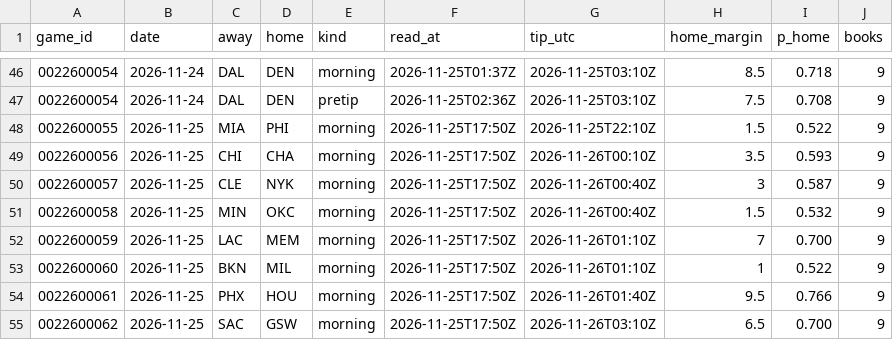
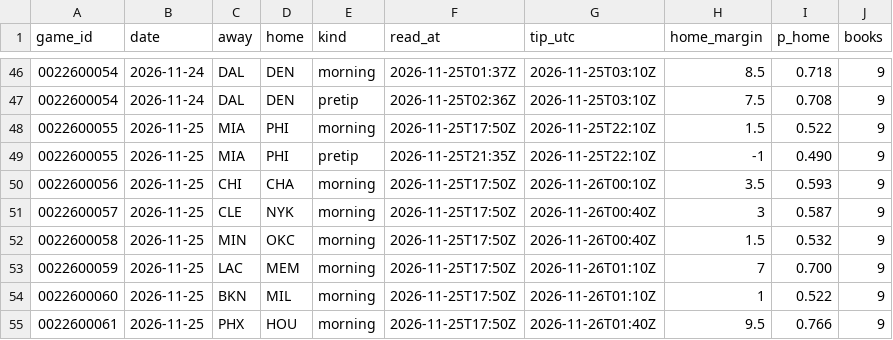
Before and after one commit to Stots714/lakers-tracker, a CSV file: data/markets/odds_lines.csv, drawn as a sheet; only a part is shown, gaps mark what is left out; the shorter side is filled out with more unchanged rows; the diff names each change by its address in the sheet, - before the commit and + after, or states it on an @@ line.

Commit message:
Tick: pretip betting lines

```diff
--- a/data/markets/odds_lines.csv
+++ b/data/markets/odds_lines.csv
+row 49: 0022600055 | 2026-11-25 | MIA | PHI | pretip | 2026-11-25T21:35Z | 2026-11-25T22:10Z | -1 | 0.490 | 9
```
Also changed, not shown: 1 other file.
